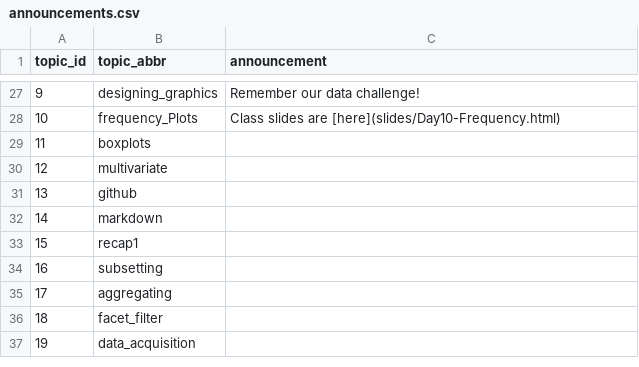
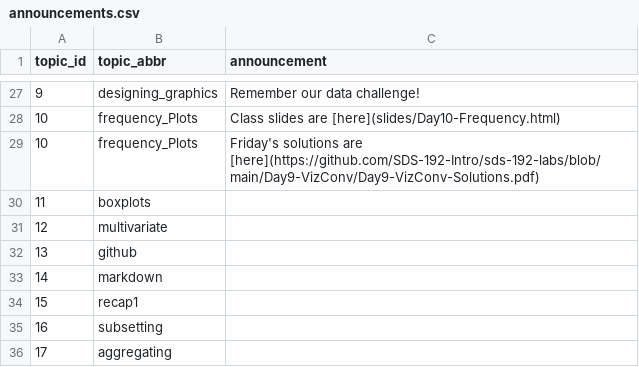
Before and after one commit to SDS-192-Intro/SDS-192-public-website, a CSV file: data/announcements.csv, drawn as a sheet; only a part is shown, gaps mark what is left out; the shorter side is filled out with more unchanged rows.

Commit message:
added solutions

```diff
--- a/data/announcements.csv
+++ b/data/announcements.csv
@@ -28,2 +28,3 @@ topic_id,topic_abbr,announcement
 10,frequency_Plots, Class slides are [here](slides/Day10-Frequency.html)
+10,frequency_Plots, Friday's solutions are [here](https://github.com/SDS-192-Intro/sds-192-labs/blob/main/Day9-VizConv/Day9-VizConv-Solutions.pdf)
 11,boxplots,
```
Also changed, not shown: docs/data/announcements.csv, 1 other file.
